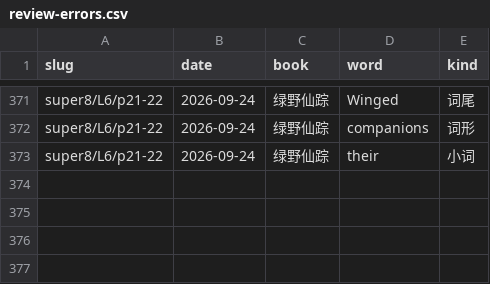
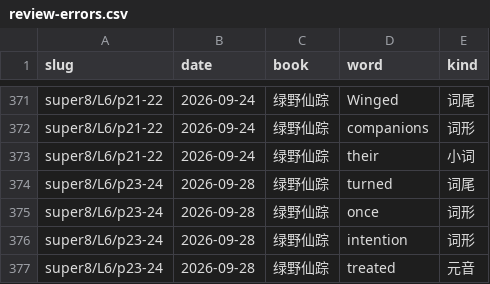
Before and after one commit to bluebu/study, a CSV file: storage/result/english/review-errors.csv, drawn as a sheet; only a part is shown, gaps mark what is left out.

```diff
--- a/storage/result/english/review-errors.csv
+++ b/storage/result/english/review-errors.csv
@@ -373 +373,5 @@ super8/L6/p21-22,2026-09-24,绿野仙踪,companions,词形
 super8/L6/p21-22,2026-09-24,绿野仙踪,their,小词
+super8/L6/p23-24,2026-09-28,绿野仙踪,turned,词尾
+super8/L6/p23-24,2026-09-28,绿野仙踪,once,词形
+super8/L6/p23-24,2026-09-28,绿野仙踪,intention,词形
+super8/L6/p23-24,2026-09-28,绿野仙踪,treated,元音
```
Also changed, not shown: storage/result/english/review.csv, 4 other files.
